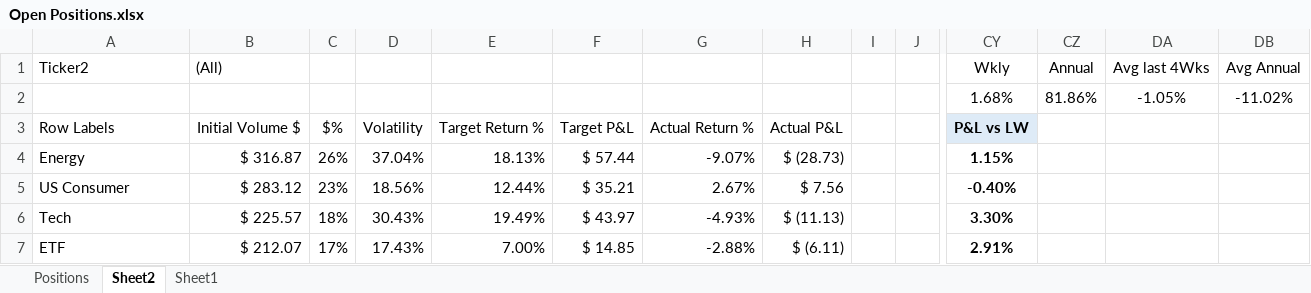
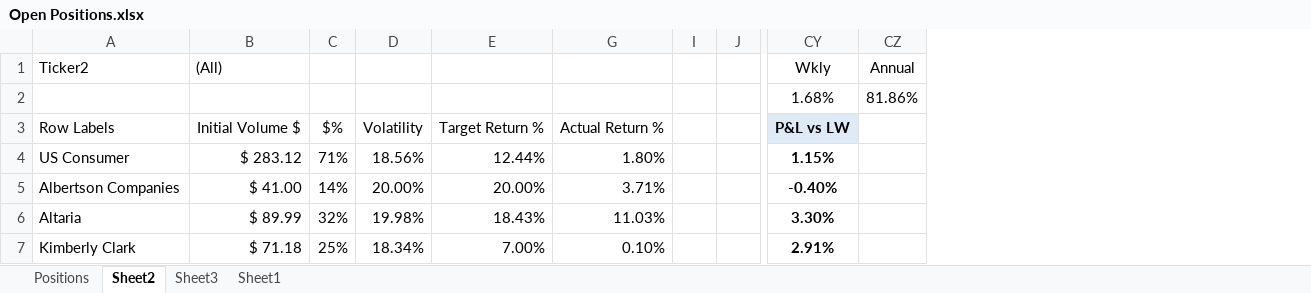
Before and after one commit to SRodWal/StockSillines, an Excel workbook: Open Positions.xlsx, sheet Sheet2, drawn as a sheet; only a part is shown, gaps mark what is left out; values as stored, in another font and other column widths than the file's, no borders; conditional formats not drawn; the diff covers the shown part only; the diff names each change by its address in the sheet, - before the commit and + after, or states it on an @@ line.

```diff
--- a/Open Positions.xlsx (sheet Sheet2)
+++ b/Open Positions.xlsx (sheet Sheet2)
+sheet tab: Sheet3
@@ column F hidden, rows 3-7: Target P&L | $ 57.44 | $ 35.21 | $ 43.97 | $ 14.85 @@
@@ column H hidden, rows 3-7: Actual P&L | $ (28.73) | $ 7.56 | $ (11.13) | $ (6.11) @@
-column DA, rows 1-2: Avg last 4Wks | -1.05%
-column DB, rows 1-2: Avg Annual | -11.02%
-A4: Energy
+A4: US Consumer
-B4: $ 316.87
+B4: $ 283.12
-C4: 26%
+C4: 71%
-D4: 37.04%
+D4: 18.56%
-E4: 18.13%
+E4: 12.44%
-G4: -9.07%
+G4: 1.80%
-A5: US Consumer
+A5: Albertson Companies
-B5: $ 283.12
+B5: $ 41.00
-C5: 23%
+C5: 14%
-D5: 18.56%
+D5: 20.00%
-E5: 12.44%
+E5: 20.00%
-G5: 2.67%
+G5: 3.71%
-A6: Tech
+A6: Altaria
-B6: $ 225.57
+B6: $ 89.99
-C6: 18%
+C6: 32%
-D6: 30.43%
+D6: 19.98%
-E6: 19.49%
+E6: 18.43%
-G6: -4.93%
+G6: 11.03%
-A7: ETF
+A7: Kimberly Clark
-B7: $ 212.07
+B7: $ 71.18
-C7: 17%
+C7: 25%
-D7: 17.43%
+D7: 18.34%
-G7: -2.88%
+G7: 0.10%
```
Also changed, not shown: 37 edited cells elsewhere in this sheet, sheet Positions, hidden cells, Portfolio Expected Returns.xlsx, 5 other files.
